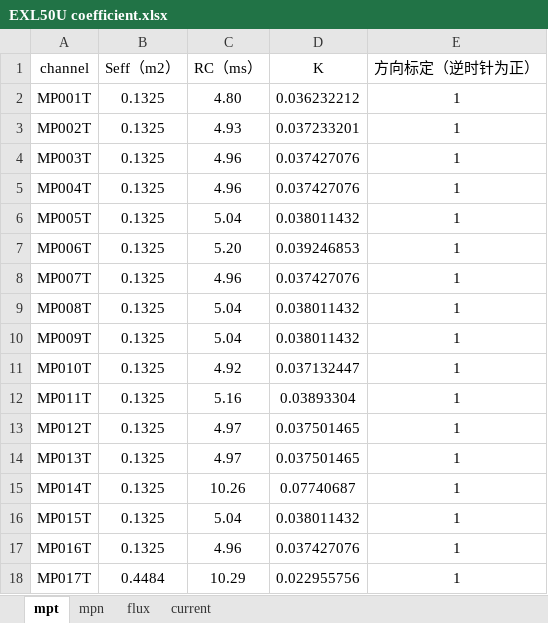
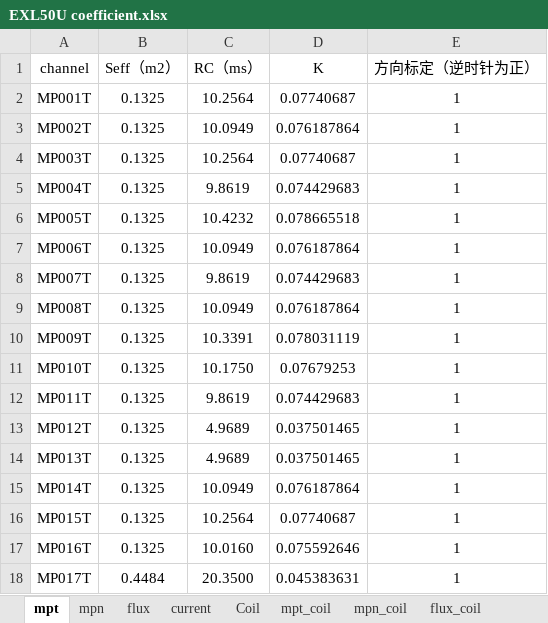
Before and after one commit to guodong0605/exl50u, an Excel workbook: diagnostics/emd/data/EXL50U coefficient.xlsx, sheet mpt, drawn as a sheet; only a part is shown; values as stored, in another font and other column widths than the file's, no borders; the diff covers the shown part only; the diff names each change by its address in the sheet, - before the commit and + after, or states it on an @@ line.

```diff
--- a/diagnostics/emd/data/EXL50U coefficient.xlsx (sheet mpt)
+++ b/diagnostics/emd/data/EXL50U coefficient.xlsx (sheet mpt)
+sheet tab: Coil
+sheet tab: mpt_coil
+sheet tab: mpn_coil
+sheet tab: flux_coil
-C2 (RC（ms）): 4.80
+C2 (RC（ms）): 10.2564
-D2 (K): 0.036232212
+D2 (K): 0.07740687
-C3 (RC（ms）): 4.93
+C3 (RC（ms）): 10.0949
-D3 (K): 0.037233201
+D3 (K): 0.076187864
-C4 (RC（ms）): 4.96
+C4 (RC（ms）): 10.2564
-D4 (K): 0.037427076
+D4 (K): 0.07740687
-C5 (RC（ms）): 4.96
+C5 (RC（ms）): 9.8619
-D5 (K): 0.037427076
+D5 (K): 0.074429683
-C6 (RC（ms）): 5.04
+C6 (RC（ms）): 10.4232
-D6 (K): 0.038011432
+D6 (K): 0.078665518
-C7 (RC（ms）): 5.20
+C7 (RC（ms）): 10.0949
-D7 (K): 0.039246853
+D7 (K): 0.076187864
-C8 (RC（ms）): 4.96
+C8 (RC（ms）): 9.8619
-D8 (K): 0.037427076
+D8 (K): 0.074429683
-C9 (RC（ms）): 5.04
+C9 (RC（ms）): 10.0949
-D9 (K): 0.038011432
+D9 (K): 0.076187864
-C10 (RC（ms）): 5.04
+C10 (RC（ms）): 10.3391
-D10 (K): 0.038011432
+D10 (K): 0.078031119
-C11 (RC（ms）): 4.92
+C11 (RC（ms）): 10.1750
-D11 (K): 0.037132447
+D11 (K): 0.07679253
-C12 (RC（ms）): 5.16
+C12 (RC（ms）): 9.8619
-D12 (K): 0.03893304
+D12 (K): 0.074429683
-C13:C14 (RC（ms）): 4.97
+C13:C14 (RC（ms）): 4.9689
-C15 (RC（ms）): 10.26
+C15 (RC（ms）): 10.0949
-D15 (K): 0.07740687
+D15 (K): 0.076187864
-C16 (RC（ms）): 5.04
+C16 (RC（ms）): 10.2564
-D16 (K): 0.038011432
+D16 (K): 0.07740687
-C17 (RC（ms）): 4.96
+C17 (RC（ms）): 10.0160
-D17 (K): 0.037427076
+D17 (K): 0.075592646
-C18 (RC（ms）): 10.29
+C18 (RC（ms）): 20.3500
-D18 (K): 0.022955756
+D18 (K): 0.045383631
```
Also changed, not shown: 45 edited cells elsewhere in this sheet, sheet mpn, sheet flux, formulas that keep their value, diagnostics/emd/data/EXL50UProbeFluxLoop.xlsx, 30 other files.
